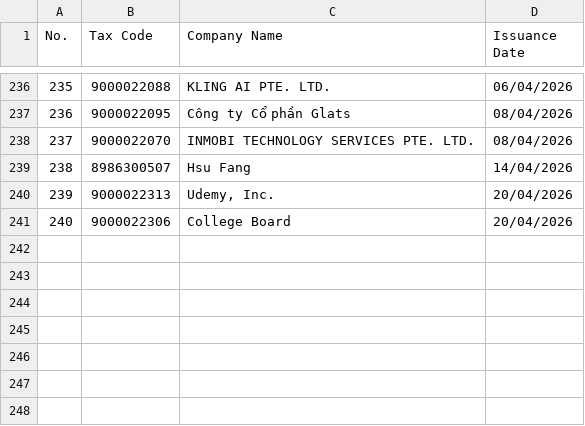
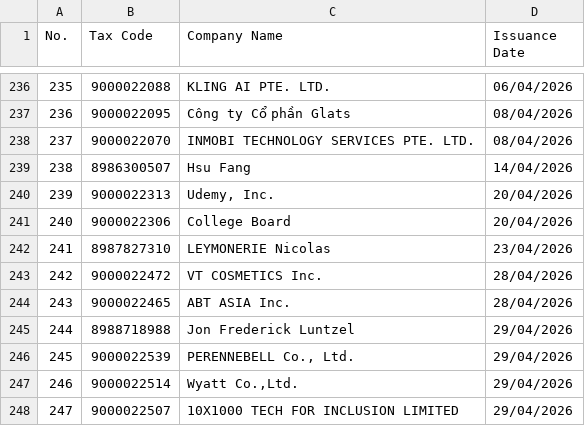
Before and after one commit to tubeoism/fct-id-lookup, a CSV file: registered_contractors.csv, drawn as a sheet; only a part is shown, gaps mark what is left out.

```diff
--- a/registered_contractors.csv
+++ b/registered_contractors.csv
@@ -241 +241,8 @@
 240,9000022306,College Board,20/04/2026
+241,8987827310,LEYMONERIE Nicolas,23/04/2026
+242,9000022472,VT COSMETICS Inc.,28/04/2026
+243,9000022465,ABT ASIA Inc.,28/04/2026
+244,8988718988,Jon Frederick Luntzel,29/04/2026
+245,9000022539,"PERENNEBELL Co., Ltd.",29/04/2026
+246,9000022514,"Wyatt Co.,Ltd.",29/04/2026
+247,9000022507,10X1000 TECH FOR INCLUSION LIMITED,29/04/2026
```
Also changed, not shown: 1 other file.
